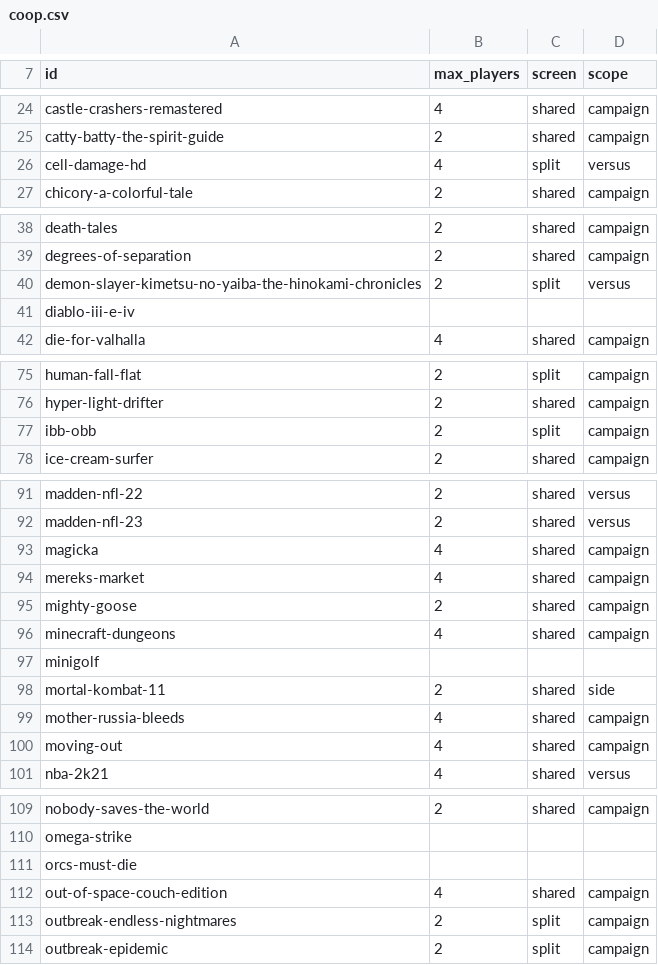
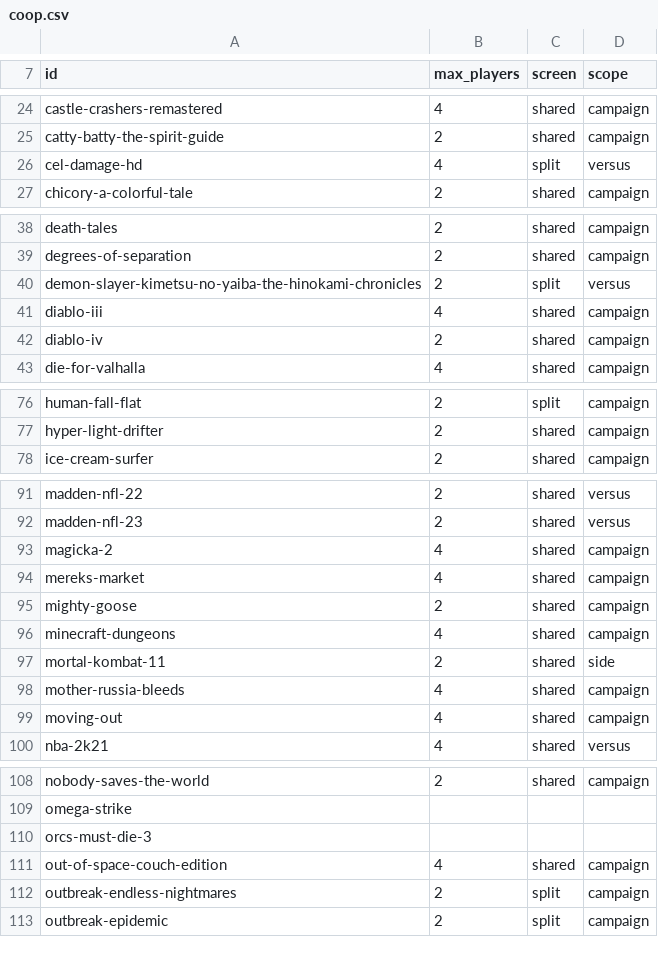
Before and after one commit to alegauss/ps5-coop-local, a CSV file: data/coop.csv, drawn as a sheet; only a part is shown, gaps mark what is left out; the diff covers the shown part only.

```diff
--- a/data/coop.csv
+++ b/data/coop.csv
@@ -25,3 +25,3 @@ castle-crashers-remastered,4,shared,campaign
 catty-batty-the-spirit-guide,2,shared,campaign
-cell-damage-hd,4,split,versus
+cel-damage-hd,4,split,versus
 chicory-a-colorful-tale,2,shared,campaign
@@ -40,3 +40,4 @@ degrees-of-separation,2,shared,campaign
 demon-slayer-kimetsu-no-yaiba-the-hinokami-chronicles,2,split,versus
-diablo-iii-e-iv,,,
+diablo-iii,4,shared,campaign
+diablo-iv,2,shared,campaign
 die-for-valhalla,4,shared,campaign
@@ -76,3 +77,2 @@ human-fall-flat,2,split,campaign
 hyper-light-drifter,2,shared,campaign
-ibb-obb,2,split,campaign
 ice-cream-surfer,2,shared,campaign
@@ -92,3 +92,3 @@ madden-nfl-22,2,shared,versus
 madden-nfl-23,2,shared,versus
-magicka,4,shared,campaign
+magicka-2,4,shared,campaign
 mereks-market,4,shared,campaign
@@ -96,3 +96,2 @@ mighty-goose,2,shared,campaign
 minecraft-dungeons,4,shared,campaign
-minigolf,,,
 mortal-kombat-11,2,shared,side
@@ -110,3 +109,3 @@ nobody-saves-the-world,2,shared,campaign
 omega-strike,,,
-orcs-must-die,,,
+orcs-must-die-3,,,
 out-of-space-couch-edition,4,shared,campaign
```
Also changed, not shown: 3 removed rows elsewhere in this file, data/canonical.csv, data/catalog.csv, 32 other files.
